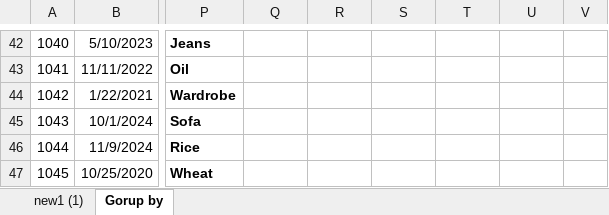
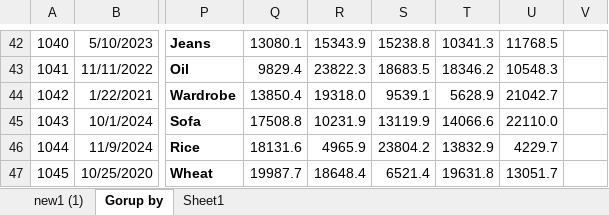
Before and after one commit to bhanu20-11/New-Project-, an Excel workbook: new1 (1).xlsx, sheet Gorup by, drawn as a sheet; only a part is shown, gaps mark what is left out; values as stored, in another font and other column widths than the file's, no borders; the diff covers the shown part only; the diff names each change by its address in the sheet, - before the commit and + after, or states it on an @@ line.

```diff
--- a/new1 (1).xlsx (sheet Gorup by)
+++ b/new1 (1).xlsx (sheet Gorup by)
+sheet tab: Sheet1
-Q42: (empty)
+Q42: 13080.1
-R42: (empty)
+R42: 15343.9
-S42: (empty)
+S42: 15238.8
-T42: (empty)
+T42: 10341.3
-U42: (empty)
+U42: 11768.5
-Q43: (empty)
+Q43: 9829.4
-R43: (empty)
+R43: 23822.3
-S43: (empty)
+S43: 18683.5
-T43: (empty)
+T43: 18346.2
-U43: (empty)
+U43: 10548.3
-Q44: (empty)
+Q44: 13850.4
-R44: (empty)
+R44: 19318.0
-S44: (empty)
+S44: 9539.1
-T44: (empty)
+T44: 5628.9
-U44: (empty)
+U44: 21042.7
-Q45: (empty)
+Q45: 17508.8
-R45: (empty)
+R45: 10231.9
-S45: (empty)
+S45: 13119.9
-T45: (empty)
+T45: 14066.6
-U45: (empty)
+U45: 22110.0
-Q46: (empty)
+Q46: 18131.6
-R46: (empty)
+R46: 4965.9
-S46: (empty)
+S46: 23804.2
-T46: (empty)
+T46: 13832.9
-U46: (empty)
+U46: 4229.7
-Q47: (empty)
+Q47: 19987.7
-R47: (empty)
+R47: 18648.4
-S47: (empty)
+S47: 6521.4
-T47: (empty)
+T47: 19631.8
-U47: (empty)
+U47: 13051.7
```
Also changed, not shown: 91 edited cells elsewhere in this sheet.
